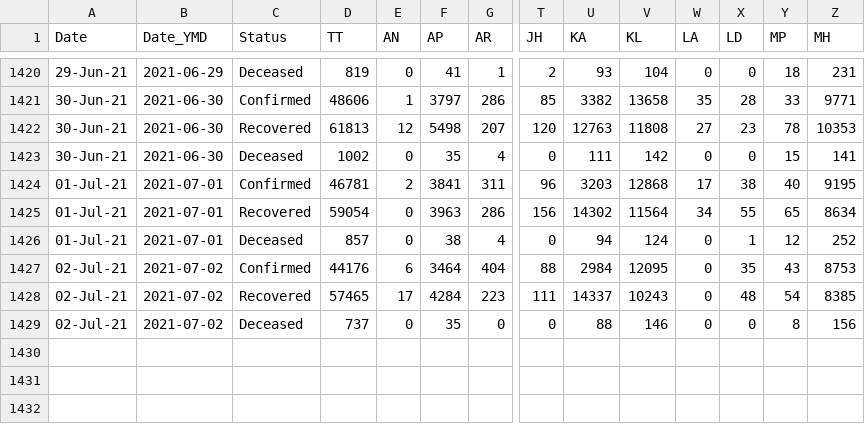
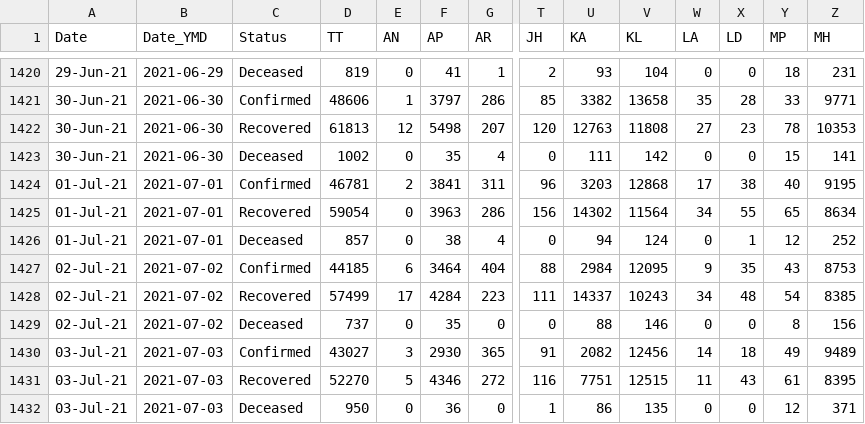
Before and after one commit to arya46/Covid-19-EDA, a CSV file: data/covidIN_state_wise_daily.csv, drawn as a sheet; only a part is shown, gaps mark what is left out; rows hold the shown columns only; the diff names each change by its address in the sheet, - before the commit and + after, or states it on an @@ line.

Commit message:
data updated on - Sun Jul  4 05:32:50 UTC 2021

```diff
--- a/data/covidIN_state_wise_daily.csv
+++ b/data/covidIN_state_wise_daily.csv
-D1427 (TT): 44176
+D1427 (TT): 44185
-W1427 (LA): 0
+W1427 (LA): 9
-D1428 (TT): 57465
+D1428 (TT): 57499
-W1428 (LA): 0
+W1428 (LA): 34
+row 1430: 03-Jul-21 | 2021-07-03 | Confirmed | 43027 | 3 | 2930 | 365 | 91 | 2082 | 12456 | 14 | 18 | 49 | 9489
+row 1431: 03-Jul-21 | 2021-07-03 | Recovered | 52270 | 5 | 4346 | 272 | 116 | 7751 | 12515 | 11 | 43 | 61 | 8395
+row 1432: 03-Jul-21 | 2021-07-03 | Deceased | 950 | 0 | 36 | 0 | 1 | 86 | 135 | 0 | 0 | 12 | 371
```
Also changed, not shown: data/cases_ts.csv, data/covidIN_districtwise_current.csv, 3 other files.
